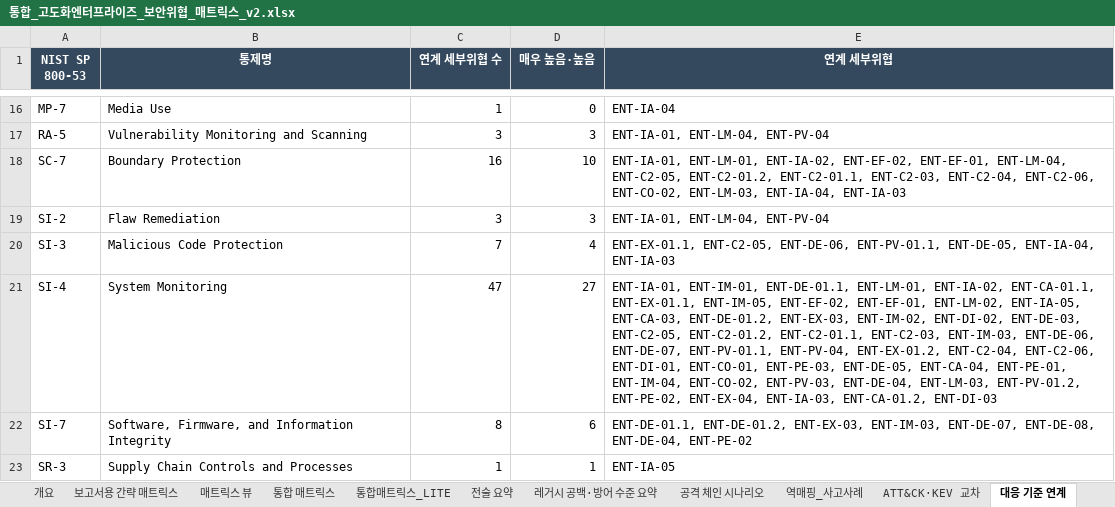
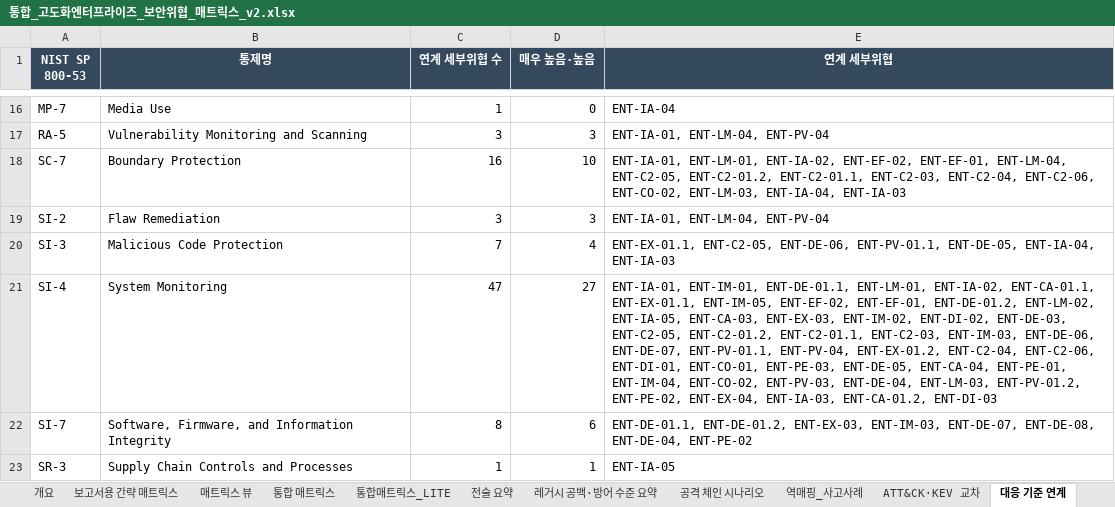
Before and after one commit to donggil-kim/test_2026, an Excel workbook: enterprise/output/통합_고도화엔터프라이즈_보안위협_매트릭스_v2.xlsx, sheet 대응 기준 연계, drawn as a sheet; only a part is shown, gaps mark what is left out; values as stored, in another font and other column widths than the file's, no borders; the diff names each change by its address in the sheet, - before the commit and + after, or states it on an @@ line.

```diff
--- a/enterprise/output/통합_고도화엔터프라이즈_보안위협_매트릭스_v2.xlsx (sheet 대응 기준 연계)
+++ b/enterprise/output/통합_고도화엔터프라이즈_보안위협_매트릭스_v2.xlsx (sheet 대응 기준 연계)
-E21 (연계 세부위협): …ENT-EF-02, ENT-EF-01, ENT-LM-02, ENT-IA-05, ENT-CA-03, ENT-DE-01.2, ENT-EX-03, ENT-IM-02,…
+E21 (연계 세부위협): …ENT-EF-02, ENT-EF-01, ENT-DE-01.2, ENT-LM-02, ENT-IA-05, ENT-CA-03, ENT-EX-03, ENT-IM-02,…
```
Also changed, not shown: sheet 통합 매트릭스, sheet ATT&CK·KEV 교차, sheet 통합매트릭스_LITE, sheet 보고서용 간략 매트릭스, sheet 개요, 4 other files.
